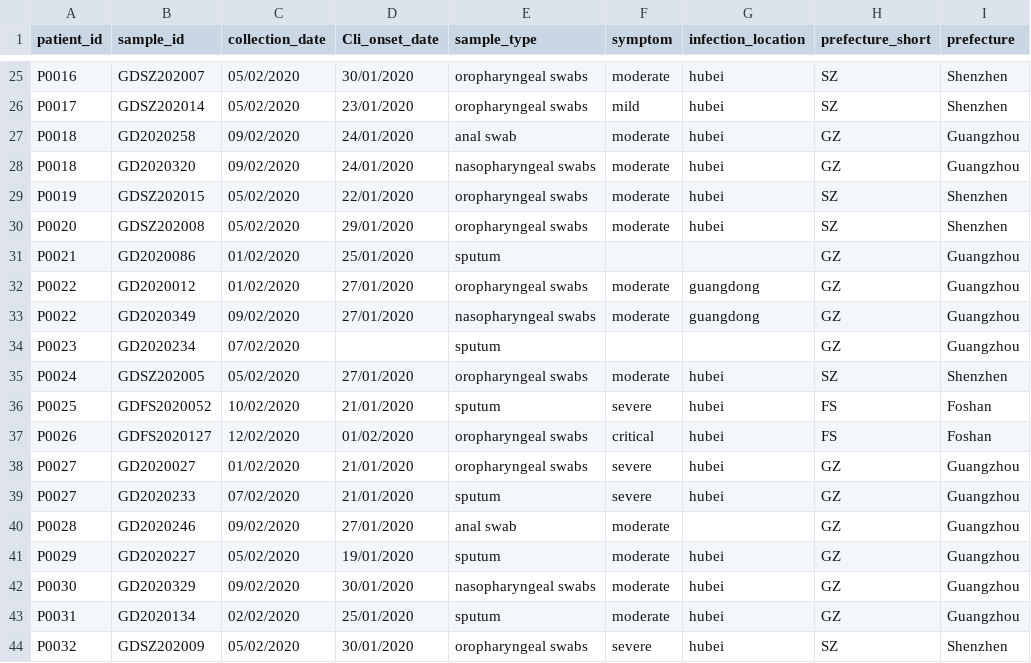
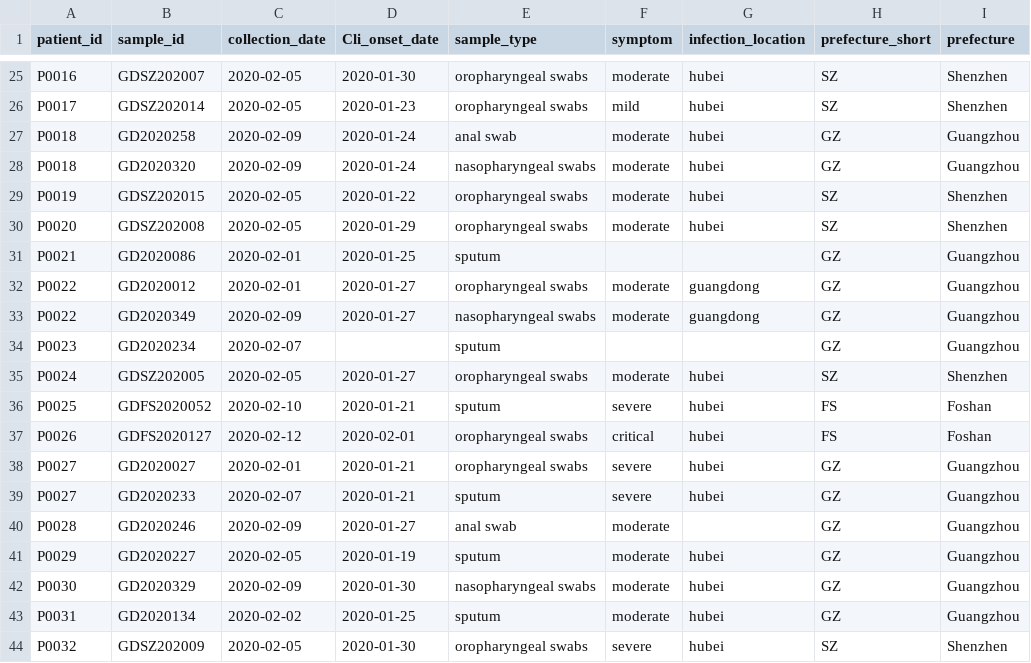
Before and after one commit to laduplessis/SARS-CoV-2_Guangdong_genomic_epidemiology, a CSV file: data/samples.csv, drawn as a sheet; only a part is shown, gaps mark what is left out; the diff covers the shown part only; the diff names each change by its address in the sheet, - before the commit and + after, or states it on an @@ line.

```diff
--- a/data/samples.csv
+++ b/data/samples.csv
-C25:C26 (collection_date): 05/02/2020
+C25:C26 (collection_date): 2020-02-05
-D25 (Cli_onset_date): 30/01/2020
+D25 (Cli_onset_date): 2020-01-30
-D26 (Cli_onset_date): 23/01/2020
+D26 (Cli_onset_date): 2020-01-23
-C27:C28 (collection_date): 09/02/2020
+C27:C28 (collection_date): 2020-02-09
-D27:D28 (Cli_onset_date): 24/01/2020
+D27:D28 (Cli_onset_date): 2020-01-24
-C29:C30 (collection_date): 05/02/2020
+C29:C30 (collection_date): 2020-02-05
-D29 (Cli_onset_date): 22/01/2020
+D29 (Cli_onset_date): 2020-01-22
-D30 (Cli_onset_date): 29/01/2020
+D30 (Cli_onset_date): 2020-01-29
-C31:C32 (collection_date): 01/02/2020
+C31:C32 (collection_date): 2020-02-01
-D31 (Cli_onset_date): 25/01/2020
+D31 (Cli_onset_date): 2020-01-25
-D32:D33 (Cli_onset_date): 27/01/2020
+D32:D33 (Cli_onset_date): 2020-01-27
-C33 (collection_date): 09/02/2020
+C33 (collection_date): 2020-02-09
-C34 (collection_date): 07/02/2020
+C34 (collection_date): 2020-02-07
-C35 (collection_date): 05/02/2020
+C35 (collection_date): 2020-02-05
-D35 (Cli_onset_date): 27/01/2020
+D35 (Cli_onset_date): 2020-01-27
-C36 (collection_date): 10/02/2020
+C36 (collection_date): 2020-02-10
-D36 (Cli_onset_date): 21/01/2020
+D36 (Cli_onset_date): 2020-01-21
-C37 (collection_date): 12/02/2020
+C37 (collection_date): 2020-02-12
-D37 (Cli_onset_date): 01/02/2020
+D37 (Cli_onset_date): 2020-02-01
-C38 (collection_date): 01/02/2020
+C38 (collection_date): 2020-02-01
-D38:D39 (Cli_onset_date): 21/01/2020
+D38:D39 (Cli_onset_date): 2020-01-21
-C39 (collection_date): 07/02/2020
+C39 (collection_date): 2020-02-07
-C40 (collection_date): 09/02/2020
+C40 (collection_date): 2020-02-09
-D40 (Cli_onset_date): 27/01/2020
+D40 (Cli_onset_date): 2020-01-27
-C41 (collection_date): 05/02/2020
+C41 (collection_date): 2020-02-05
-D41 (Cli_onset_date): 19/01/2020
+D41 (Cli_onset_date): 2020-01-19
-C42 (collection_date): 09/02/2020
+C42 (collection_date): 2020-02-09
-D42 (Cli_onset_date): 30/01/2020
+D42 (Cli_onset_date): 2020-01-30
-C43 (collection_date): 02/02/2020
+C43 (collection_date): 2020-02-02
-D43 (Cli_onset_date): 25/01/2020
+D43 (Cli_onset_date): 2020-01-25
-C44 (collection_date): 05/02/2020
+C44 (collection_date): 2020-02-05
-D44 (Cli_onset_date): 30/01/2020
+D44 (Cli_onset_date): 2020-01-30
```
Also changed, not shown: 116 edited cells elsewhere in this file, data/sequences.csv, 9 other files.
